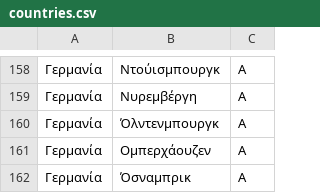
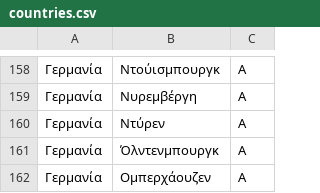
Before and after one commit to grnet/travel-expenses, a CSV file: travelsBackend/texpenses/data/countries.csv, drawn as a sheet; only a part is shown, gaps mark what is left out; the shorter side is filled out with more unchanged rows.

Commit message:
Update countries.csv with Duren(Germany)

```diff
--- a/travelsBackend/texpenses/data/countries.csv
+++ b/travelsBackend/texpenses/data/countries.csv
@@ -159,2 +159,3 @@
 Γερμανία,Νυρεμβέργη,A
+Γερμανία,Ντύρεν,A
 Γερμανία,Όλντενμπουργκ,A
```
